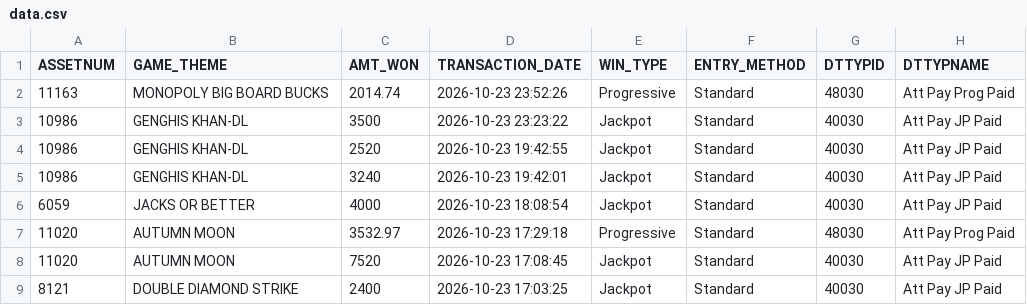
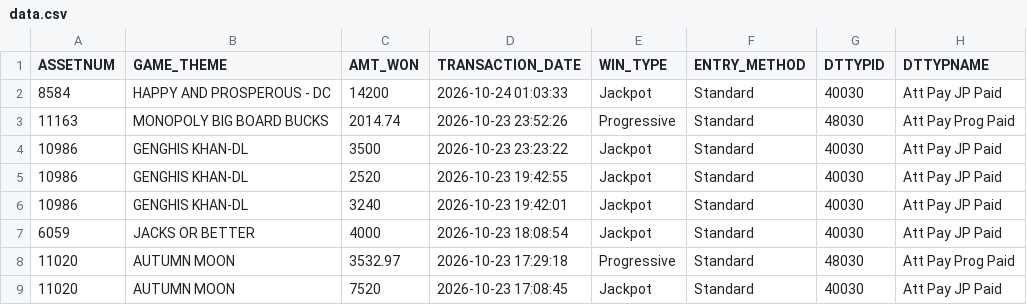
Before and after one commit to Winnercircle1/jackpot-boards, a CSV file: silver-slipper/data.csv, drawn as a sheet; only a part is shown; the shorter side is filled out with more unchanged rows; the diff names each change by its address in the sheet, - before the commit and + after, or states it on an @@ line.

Commit message:
Update silver-slipper/data.csv 2026-10-24T06:58:20.628Z

```diff
--- a/silver-slipper/data.csv
+++ b/silver-slipper/data.csv
+row 2: 8584 | HAPPY AND PROSPEROUS - DC | 14200 | 2026-10-24 01:03:33 | Jackpot | Standard | 40030 | Att Pay JP Paid
```
